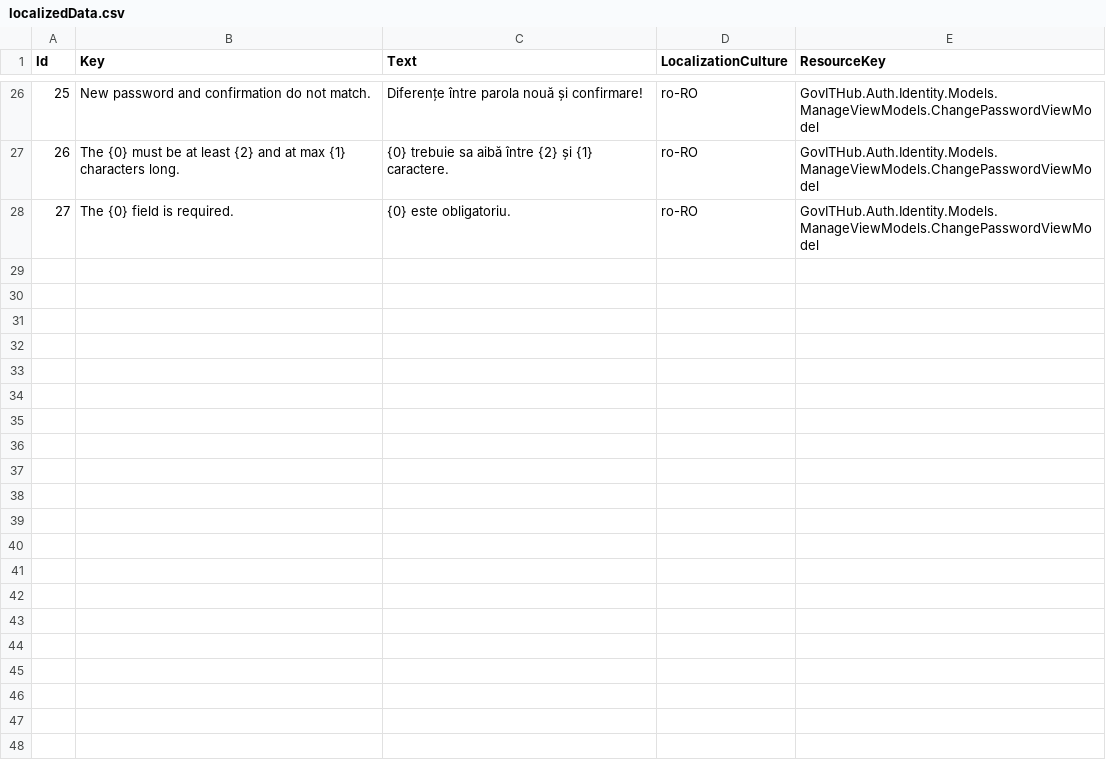
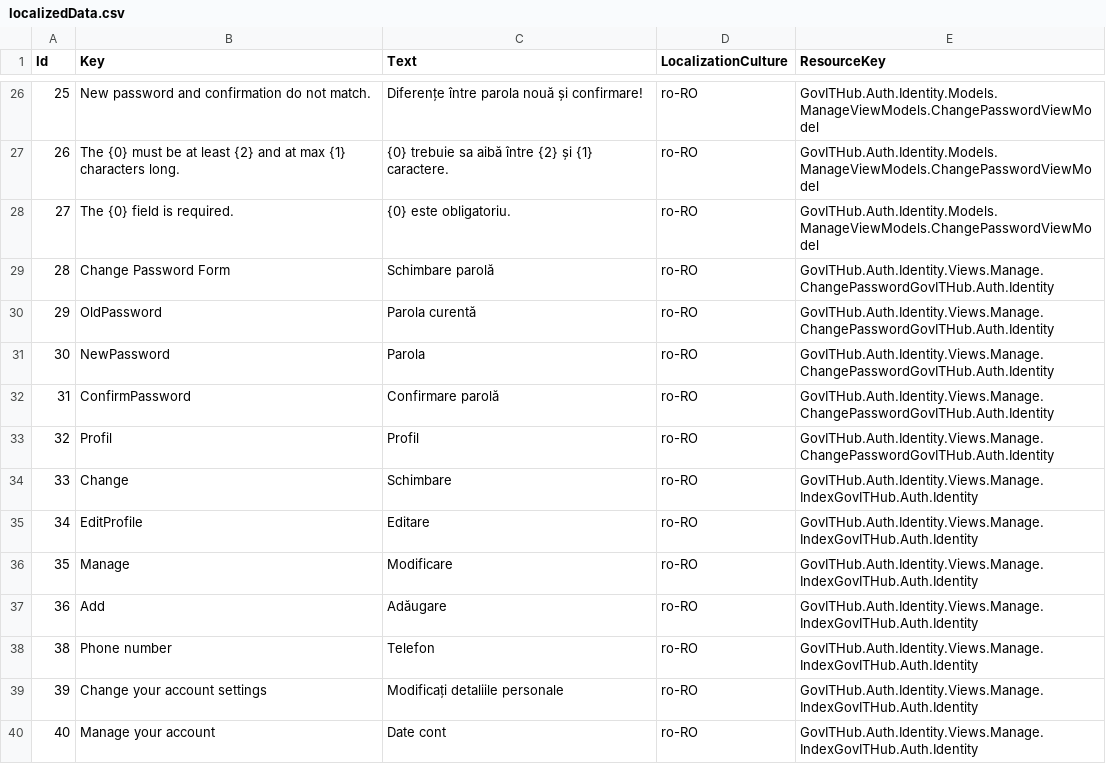
Before and after one commit to gov-ithub/auth-sso, a CSV file: src/GovITHub.Auth.Identity/localization/localizedData.csv, drawn as a sheet; only a part is shown, gaps mark what is left out; the diff covers the shown part only; the diff names each change by its address in the sheet, - before the commit and + after, or states it on an @@ line.

Commit message:
Half way through profile localization

```diff
--- a/src/GovITHub.Auth.Identity/localization/localizedData.csv
+++ b/src/GovITHub.Auth.Identity/localization/localizedData.csv
+row 29: 28 | Change Password Form | Schimbare parolă | ro-RO | GovITHub.Auth.Identity.Views.Manage.ChangePasswordGovITHub.Auth.Identity
+row 30: 29 | OldPassword | Parola curentă | ro-RO | GovITHub.Auth.Identity.Views.Manage.ChangePasswordGovITHub.Auth.Identity
+row 31: 30 | NewPassword | Parola | ro-RO | GovITHub.Auth.Identity.Views.Manage.ChangePasswordGovITHub.Auth.Identity
+row 32: 31 | ConfirmPassword | Confirmare parolă | ro-RO | GovITHub.Auth.Identity.Views.Manage.ChangePasswordGovITHub.Auth.Identity
+row 33: 32 | Profil | Profil | ro-RO | GovITHub.Auth.Identity.Views.Manage.ChangePasswordGovITHub.Auth.Identity
+row 34: 33 | Change | Schimbare | ro-RO | GovITHub.Auth.Identity.Views.Manage.IndexGovITHub.Auth.Identity
+row 35: 34 | EditProfile | Editare | ro-RO | GovITHub.Auth.Identity.Views.Manage.IndexGovITHub.Auth.Identity
+row 36: 35 | Manage | Modificare | ro-RO | GovITHub.Auth.Identity.Views.Manage.IndexGovITHub.Auth.Identity
+row 37: 36 | Add | Adăugare | ro-RO | GovITHub.Auth.Identity.Views.Manage.IndexGovITHub.Auth.Identity
+row 38: 38 | Phone number | Telefon | ro-RO | GovITHub.Auth.Identity.Views.Manage.IndexGovITHub.Auth.Identity
+row 39: 39 | Change your account settings | Modificați detaliile personale | ro-RO | GovITHub.Auth.Identity.Views.Manage.IndexGovITHub.Auth.Identity
+row 40: 40 | Manage your account | Date cont | ro-RO | GovITHub.Auth.Identity.Views.Manage.IndexGovITHub.Auth.Identity
```
Also changed, not shown: 11 added rows and 1 edited cell elsewhere in this file, 10 other files.
